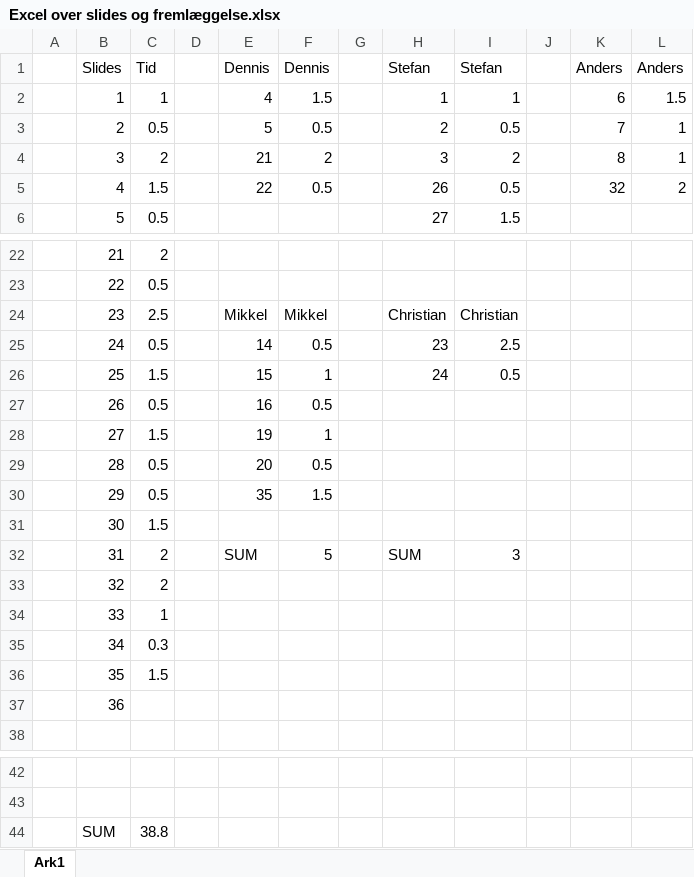
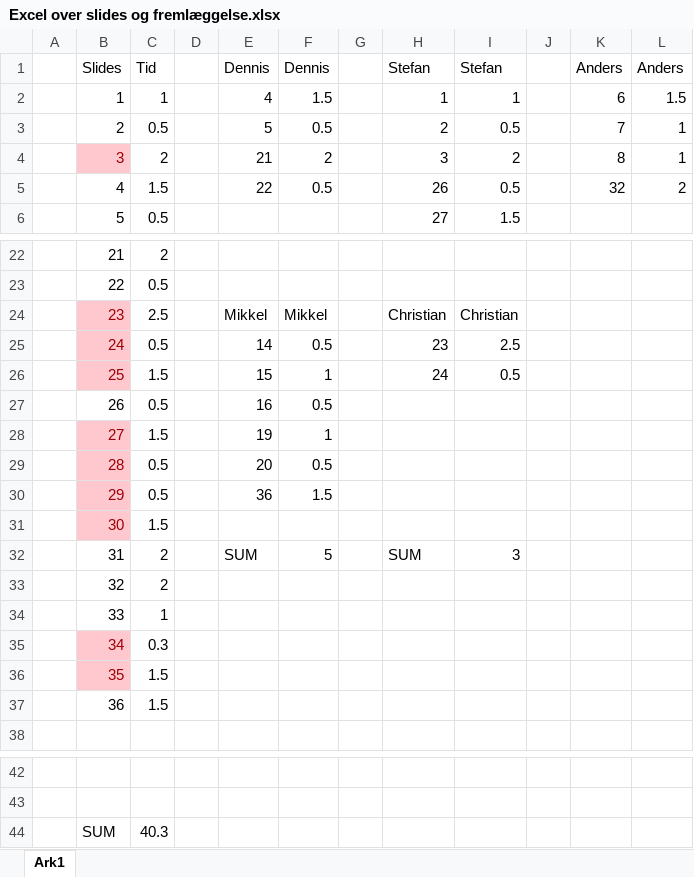
Before and after one commit to PRJ2GR15/Rapport, an Excel workbook: Fremlæggelse/Excel over slides og fremlæggelse.xlsx, sheet Ark1, drawn as a sheet; only a part is shown, gaps mark what is left out; values as stored, in another font and other column widths than the file's, no borders; the diff names each change by its address in the sheet, - before the commit and + after, or states it on an @@ line.

Commit message:
Fremlæggelse

```diff
--- a/Fremlæggelse/Excel over slides og fremlæggelse.xlsx (sheet Ark1)
+++ b/Fremlæggelse/Excel over slides og fremlæggelse.xlsx (sheet Ark1)
@@ B4 fill: none → #FFC7CE, text colour: black → #9C0006 @@
@@ B24:B26 fill: none → #FFC7CE, text colour: black → #9C0006 @@
@@ B28:B31 fill: none → #FFC7CE, text colour: black → #9C0006 @@
-E30: 35
+E30: 36
@@ B35:B36 fill: none → #FFC7CE, text colour: black → #9C0006 @@
-C37: (empty)
+C37: 1.5
-C44: 38.8
+C44: 40.3
```
Also changed, not shown: formulas that keep their value, 6 other files.
